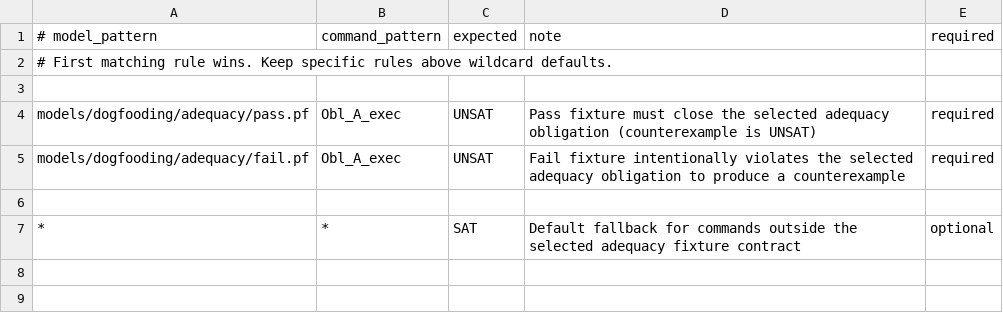
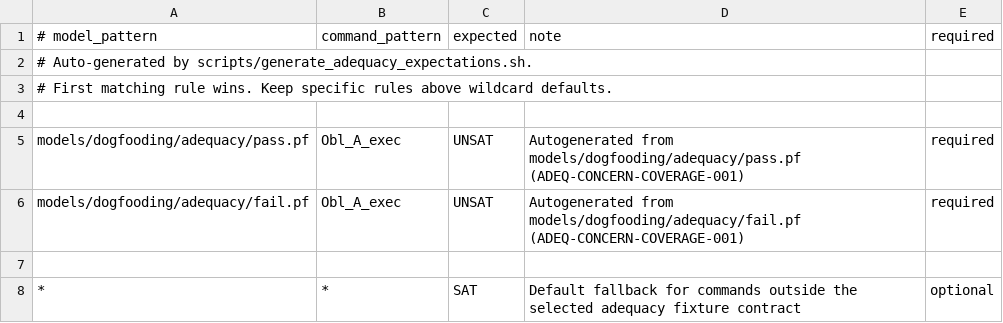
Before and after one commit to kirill-0440/ProblemFrames, a TSV file: models/system/adequacy_expectations.tsv, drawn as a sheet.

```diff
--- a/models/system/adequacy_expectations.tsv
+++ b/models/system/adequacy_expectations.tsv
@@ -1,6 +1,7 @@
 # model_pattern|command_pattern|expected|note|required
+# Auto-generated by scripts/generate_adequacy_expectations.sh.
 # First matching rule wins. Keep specific rules above wildcard defaults.
 
-models/dogfooding/adequacy/pass.pf|Obl_A_exec|UNSAT|Pass fixture must close the selected adequacy obligation (counterexample is UNSAT)|required
-models/dogfooding/adequacy/fail.pf|Obl_A_exec|UNSAT|Fail fixture intentionally violates the selected adequacy obligation to produce a counterexample|required
+models/dogfooding/adequacy/pass.pf|Obl_A_exec|UNSAT|Autogenerated from models/dogfooding/adequacy/pass.pf (ADEQ-CONCERN-COVERAGE-001)|required
+models/dogfooding/adequacy/fail.pf|Obl_A_exec|UNSAT|Autogenerated from models/dogfooding/adequacy/fail.pf (ADEQ-CONCERN-COVERAGE-001)|required
 
```
Also changed, not shown: models/system/implementation_trace.tsv, 13 other files.
